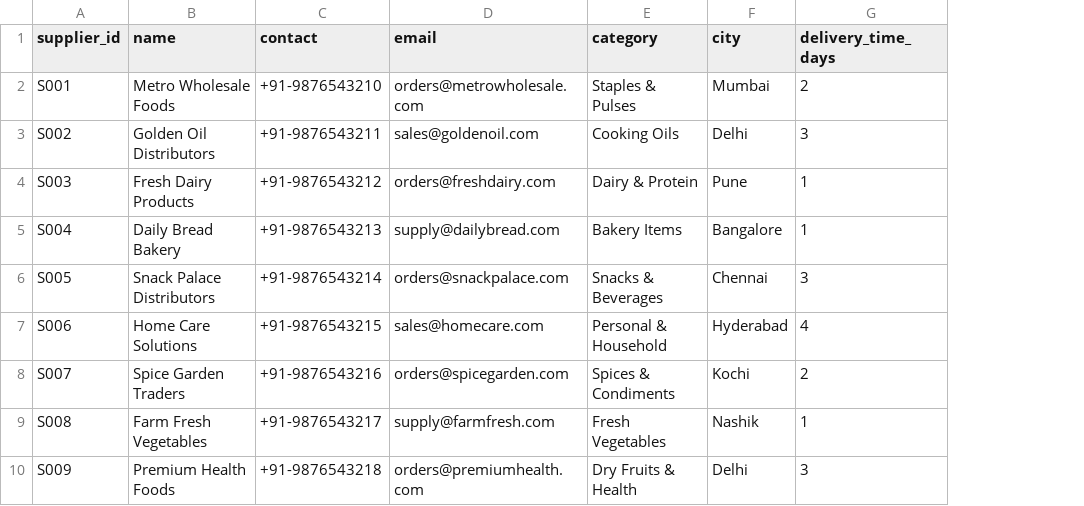
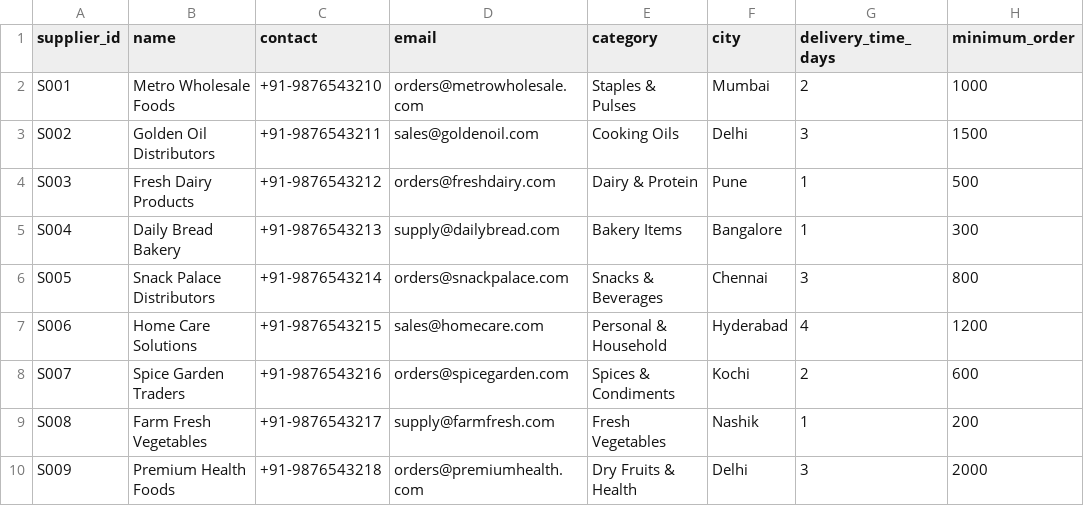
Before and after one commit to Jagannath-K/agentic-inventory-management, a CSV file: data/suppliers.csv, drawn as a sheet; the diff names each change by its address in the sheet, - before the commit and + after, or states it on an @@ line.

Commit message:
feat: Implement consolidated email system for supplier orders
 Major Email System Improvement:
- Replace individual emails per item with consolidated professional emails
- Add new send_consolidated_order_email() method with HTML table format
- Implement execute_order_without_email() for batch processing
- Update execute_inventory_plans() to collect orders and send single email

 Key Features:
- Professional HTML email template with order table
- Priority-based color coding and AI reasoning notes
- Order summary with total costs and consolidated details
- Supplier-friendly single email instead of multiple individual emails

 Technical Changes:
- agents/executor.py: New consolidated email methods and batch processing
- test_consolidated_email.py: Comprehensive testing for email consolidation
- test_full_cycle.py: End-to-end testing of complete system cycle
- data/suppliers.csv: Fixed minimum_order column (resolves AI planning bug)
- ui/app.py: Enhanced table styling and metrics improvements

 Business Impact:
- Reduces email volume from N individual emails to 1 consolidated email
- Professional supplier communication with structured order information
- Improved micro enterprise workflow efficiency
- Better supplier relationship management

Tested:  Consolidated emails working, sending 5 orders in 1 professional email

```diff
--- a/data/suppliers.csv
+++ b/data/suppliers.csv
+column H (minimum_order), rows 2-10: 1000 | 1500 | 500 | 300 | 800 | 1200 | 600 | 200 | 2000
```
Also changed, not shown: 4 other files.
